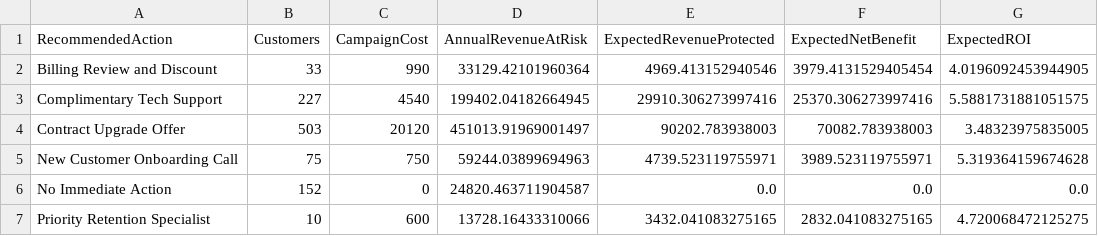
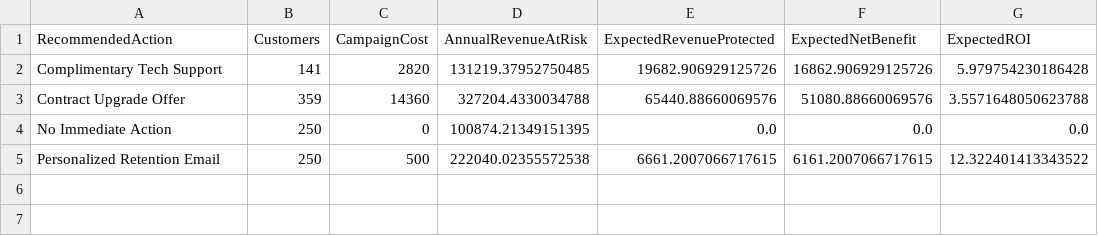
Before and after one commit to deardisha/retentioniq-telecom-churn, a CSV file: data/processed/campaign_summary.csv, drawn as a sheet.

Commit message:
Fix campaign budget simulation and rank actionable customers

```diff
--- a/data/processed/campaign_summary.csv
+++ b/data/processed/campaign_summary.csv
@@ -1,7 +1,5 @@
 RecommendedAction,Customers,CampaignCost,AnnualRevenueAtRisk,ExpectedRevenueProtected,ExpectedNetBenefit,ExpectedROI
-Billing Review and Discount,33,990,33129.42101960364,4969.413152940546,3979.4131529405454,4.0196092453944905
-Complimentary Tech Support,227,4540,199402.04182664945,29910.306273997416,25370.306273997416,5.5881731881051575
-Contract Upgrade Offer,503,20120,451013.91969001497,90202.783938003,70082.783938003,3.48323975835005
-New Customer Onboarding Call,75,750,59244.03899694963,4739.523119755971,3989.523119755971,5.319364159674628
-No Immediate Action,152,0,24820.463711904587,0.0,0.0,0.0
-Priority Retention Specialist,10,600,13728.16433310066,3432.041083275165,2832.041083275165,4.720068472125275
+Complimentary Tech Support,141,2820,131219.37952750485,19682.906929125726,16862.906929125726,5.979754230186428
+Contract Upgrade Offer,359,14360,327204.4330034788,65440.88660069576,51080.88660069576,3.5571648050623788
+No Immediate Action,250,0,100874.21349151395,0.0,0.0,0.0
+Personalized Retention Email,250,500,222040.02355572538,6661.2007066717615,6161.2007066717615,12.322401413343522
```
Also changed, not shown: 4 other files.
